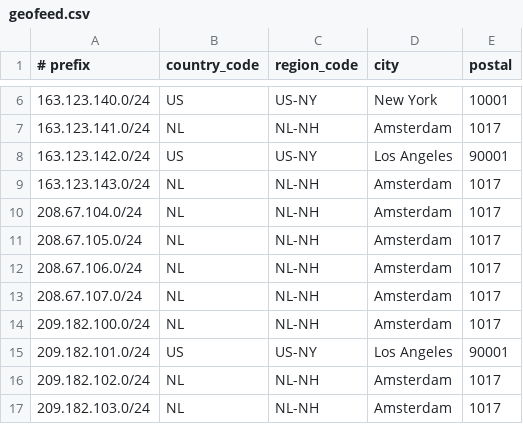
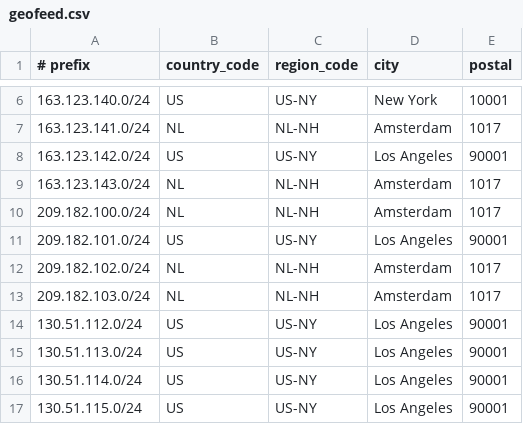
Before and after one commit to descapital/geofeed, a CSV file: geofeed.csv, drawn as a sheet; only a part is shown, gaps mark what is left out; the shorter side is filled out with more unchanged rows; the diff names each change by its address in the sheet, - before the commit and + after, or states it on an @@ line.

Commit message:
Update geofeed.csv

```diff
--- a/geofeed.csv
+++ b/geofeed.csv
-row 10: 208.67.104.0/24 | NL | NL-NH | Amsterdam | 1017
-row 11: 208.67.105.0/24 | NL | NL-NH | Amsterdam | 1017
-row 12: 208.67.106.0/24 | NL | NL-NH | Amsterdam | 1017
-row 13: 208.67.107.0/24 | NL | NL-NH | Amsterdam | 1017
```
